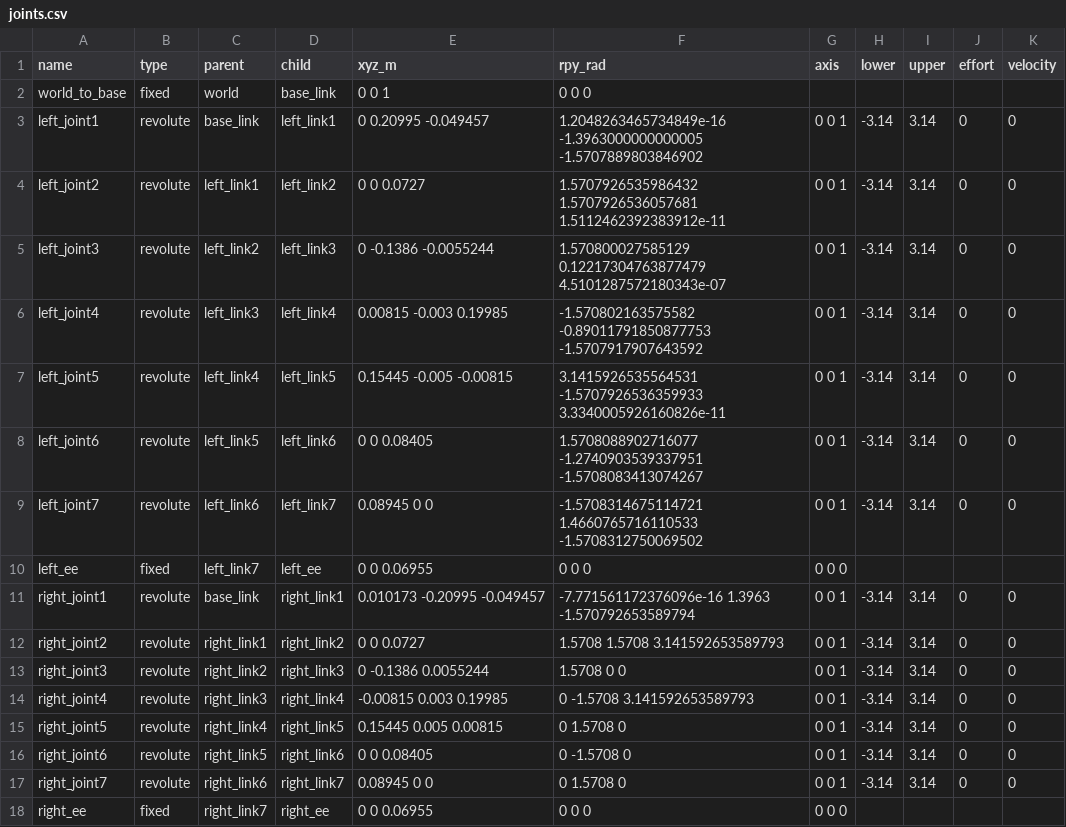
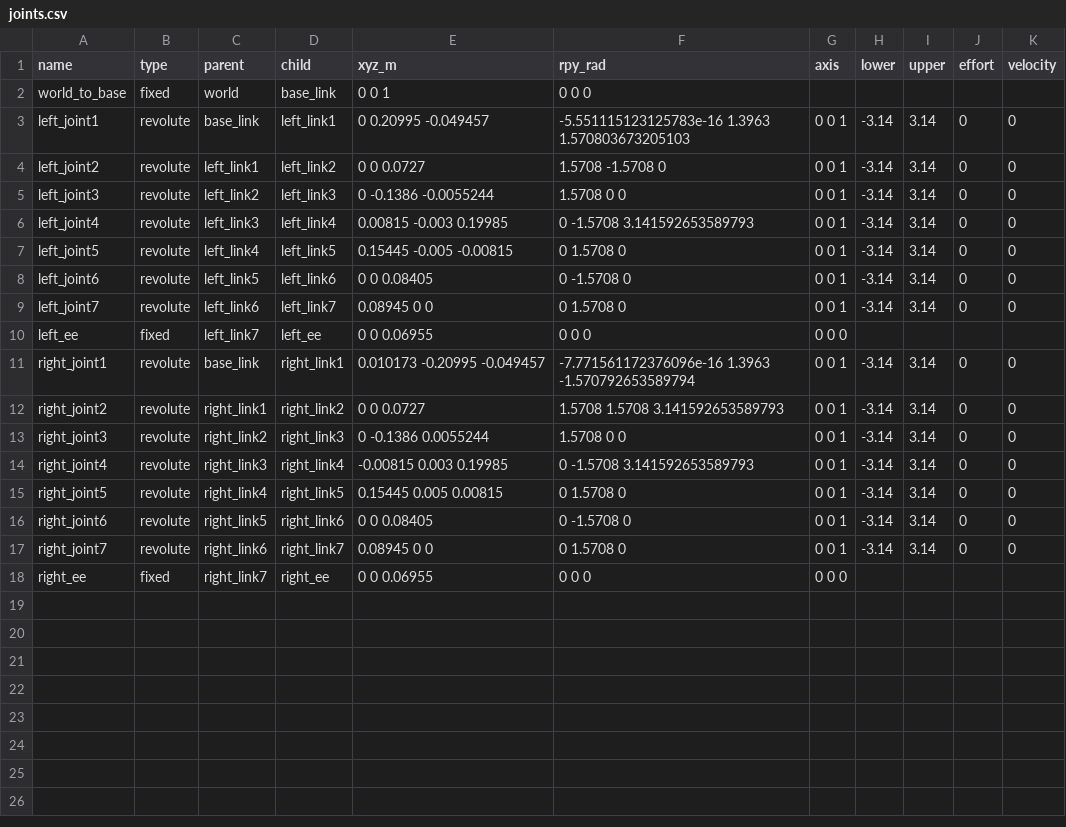
Before and after one commit to Krriat/kaixuan, a CSV file: xiaogong_kaixuan/src/xiaogong_kaixuan/docs/joints.csv, drawn as a sheet.

```diff
--- a/xiaogong_kaixuan/src/xiaogong_kaixuan/docs/joints.csv
+++ b/xiaogong_kaixuan/src/xiaogong_kaixuan/docs/joints.csv
@@ -2,9 +2,9 @@
 world_to_base,fixed,world,base_link,0 0 1,0 0 0,,,,,
-left_joint1,revolute,base_link,left_link1,0 0.20995 -0.049457,1.2048263465734849e-16 -1.3963000000000005 -1.5707889803846902,0 0 1,-3.14,3.14,0,0
-left_joint2,revolute,left_link1,left_link2,0 0 0.0727,1.5707926535986432 1.5707926536057681 1.5112462392383912e-11,0 0 1,-3.14,3.14,0,0
-left_joint3,revolute,left_link2,left_link3,0 -0.1386 -0.0055244,1.570800027585129 0.12217304763877479 4.5101287572180343e-07,0 0 1,-3.14,3.14,0,0
-left_joint4,revolute,left_link3,left_link4,0.00815 -0.003 0.19985,-1.570802163575582 -0.89011791850877753 -1.5707917907643592,0 0 1,-3.14,3.14,0,0
-left_joint5,revolute,left_link4,left_link5,0.15445 -0.005 -0.00815,3.1415926535564531 -1.5707926536359933 3.3340005926160826e-11,0 0 1,-3.14,3.14,0,0
-left_joint6,revolute,left_link5,left_link6,0 0 0.08405,1.5708088902716077 -1.2740903539337951 -1.5708083413074267,0 0 1,-3.14,3.14,0,0
-left_joint7,revolute,left_link6,left_link7,0.08945 0 0,-1.5708314675114721 1.4660765716110533 -1.5708312750069502,0 0 1,-3.14,3.14,0,0
+left_joint1,revolute,base_link,left_link1,0 0.20995 -0.049457,-5.551115123125783e-16 1.3963 1.570803673205103,0 0 1,-3.14,3.14,0,0
+left_joint2,revolute,left_link1,left_link2,0 0 0.0727,1.5708 -1.5708 0,0 0 1,-3.14,3.14,0,0
+left_joint3,revolute,left_link2,left_link3,0 -0.1386 -0.0055244,1.5708 0 0,0 0 1,-3.14,3.14,0,0
+left_joint4,revolute,left_link3,left_link4,0.00815 -0.003 0.19985,0 -1.5708 3.141592653589793,0 0 1,-3.14,3.14,0,0
+left_joint5,revolute,left_link4,left_link5,0.15445 -0.005 -0.00815,0 1.5708 0,0 0 1,-3.14,3.14,0,0
+left_joint6,revolute,left_link5,left_link6,0 0 0.08405,0 -1.5708 0,0 0 1,-3.14,3.14,0,0
+left_joint7,revolute,left_link6,left_link7,0.08945 0 0,0 1.5708 0,0 0 1,-3.14,3.14,0,0
 left_ee,fixed,left_link7,left_ee,0 0 0.06955,0 0 0,0 0 0,,,,
```
Also changed, not shown: 14 other files.
